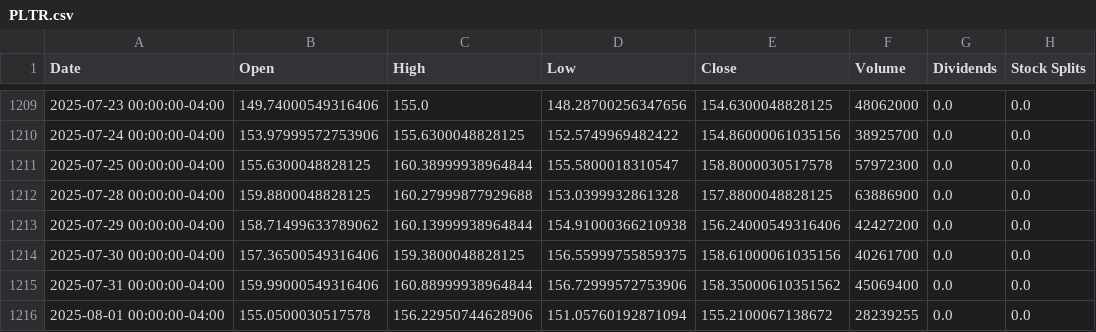
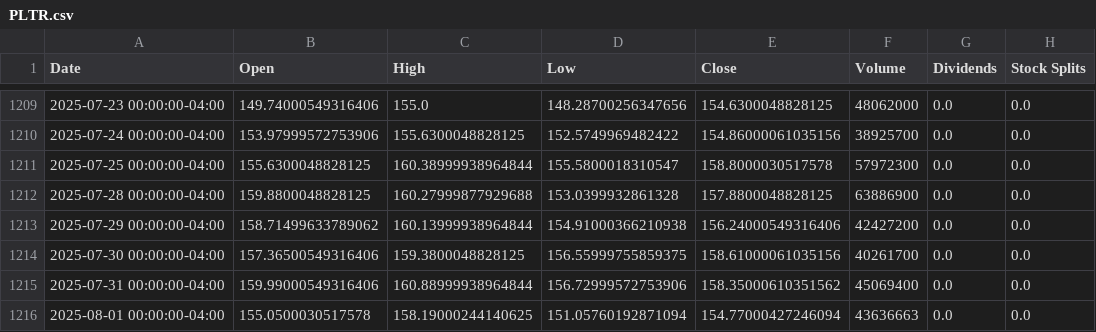
Before and after one commit to codereport/blink, a CSV file: historical_data/PLTR.csv, drawn as a sheet; only a part is shown, gaps mark what is left out.

```diff
--- a/historical_data/PLTR.csv
+++ b/historical_data/PLTR.csv
@@ -1215,2 +1215,2 @@ Date,Open,High,Low,Close,Volume,Dividends,Stock Splits
 2025-07-31 00:00:00-04:00,159.99000549316406,160.88999938964844,156.72999572753906,158.35000610351562,45069400,0.0,0.0
-2025-08-01 00:00:00-04:00,155.0500030517578,156.22950744628906,151.05760192871094,155.2100067138672,28239255,0.0,0.0
+2025-08-01 00:00:00-04:00,155.0500030517578,158.19000244140625,151.05760192871094,154.77000427246094,43636663,0.0,0.0
```
Also changed, not shown: historical_data/GOOG.csv, historical_data/META.csv, 9 other files.
